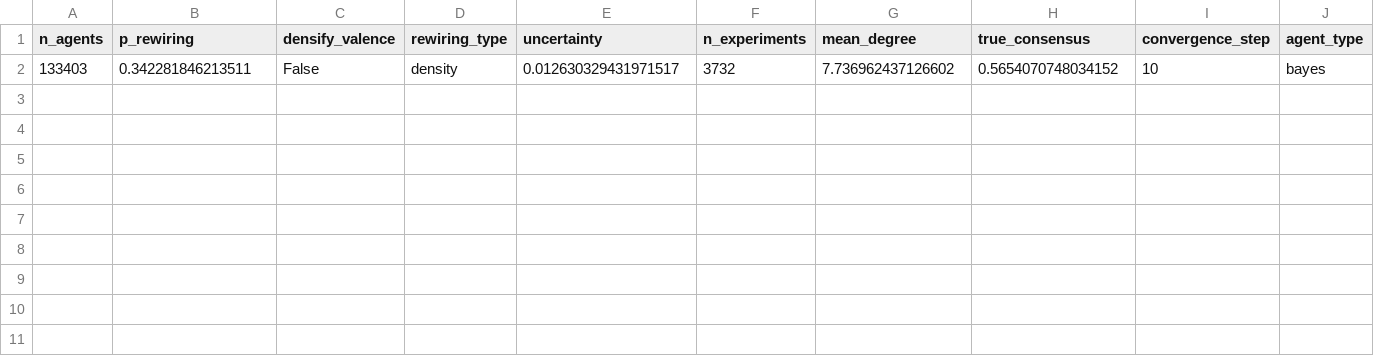
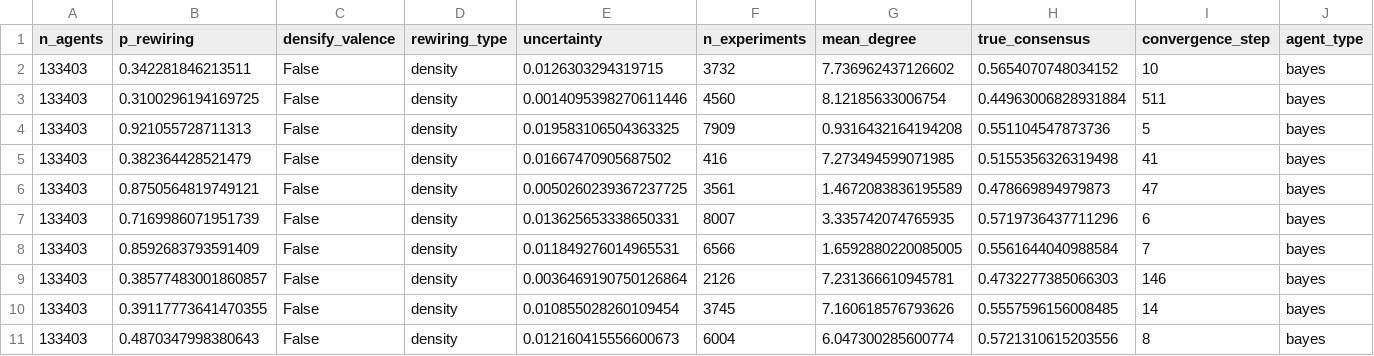
Before and after one commit to MNoichl/network_epistemology_playground, a CSV file: bayesagent_pepticulcer_results_densify_df.csv, drawn as a sheet.

Commit message:
update datasets

```diff
--- a/bayesagent_pepticulcer_results_densify_df.csv
+++ b/bayesagent_pepticulcer_results_densify_df.csv
@@ -1,2 +1,11 @@
 n_agents,p_rewiring,densify_valence,rewiring_type,uncertainty,n_experiments,mean_degree,true_consensus,convergence_step,agent_type
-133403,0.342281846213511,False,density,0.012630329431971517,3732,7.736962437126602,0.5654070748034152,10,bayes
+133403,0.342281846213511,False,density,0.0126303294319715,3732,7.736962437126602,0.5654070748034152,10,bayes
+133403,0.3100296194169725,False,density,0.0014095398270611446,4560,8.12185633006754,0.44963006828931884,511,bayes
+133403,0.921055728711313,False,density,0.019583106504363325,7909,0.9316432164194208,0.551104547873736,5,bayes
+133403,0.382364428521479,False,density,0.01667470905687502,416,7.273494599071985,0.5155356326319498,41,bayes
+133403,0.8750564819749121,False,density,0.0050260239367237725,3561,1.4672083836195589,0.478669894979873,47,bayes
+133403,0.7169986071951739,False,density,0.013625653338650331,8007,3.335742074765935,0.5719736437711296,6,bayes
+133403,0.8592683793591409,False,density,0.011849276014965531,6566,1.6592880220085005,0.5561644040988584,7,bayes
+133403,0.38577483001860857,False,density,0.0036469190750126864,2126,7.231366610945781,0.4732277385066303,146,bayes
+133403,0.39117773641470355,False,density,0.010855028260109454,3745,7.160618576793626,0.5557596156008485,14,bayes
+133403,0.4870347998380643,False,density,0.012160415556600673,6004,6.047300285600774,0.5721310615203556,8,bayes
```
Also changed, not shown: 1 other file.
